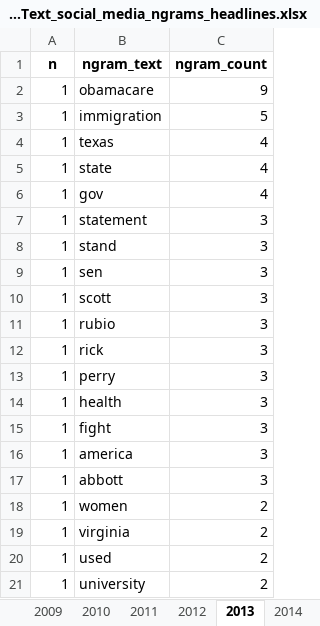
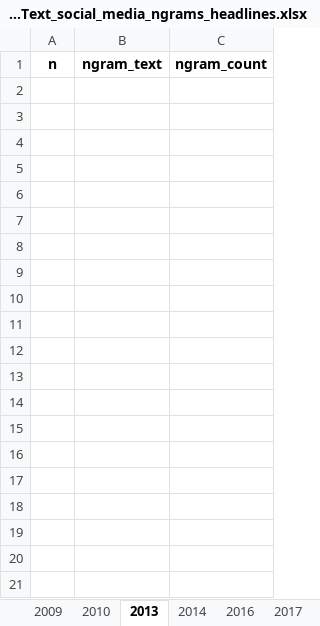
Before and after one commit to sfu-discourse-lab/fake_news_over_time, an Excel workbook: data/MisInfoText/Analysis_output/social_media/MisInfoText_social_media_ngrams_headlines.xlsx, sheet 2013, drawn as a sheet; only a part is shown; values as stored, in another font and other column widths than the file's, no borders; the diff covers the shown part only; the diff names each change by its address in the sheet, - before the commit and + after, or states it on an @@ line.

```diff
--- a/data/MisInfoText/Analysis_output/social_media/MisInfoText_social_media_ngrams_headlines.xlsx (sheet 2013)
+++ b/data/MisInfoText/Analysis_output/social_media/MisInfoText_social_media_ngrams_headlines.xlsx (sheet 2013)
-sheet tab: 2011
-sheet tab: 2012
-row 2: 1 | obamacare | 9
-row 3: 1 | immigration | 5
-row 4: 1 | texas | 4
-row 5: 1 | state | 4
-row 6: 1 | gov | 4
-row 7: 1 | statement | 3
-row 8: 1 | stand | 3
-row 9: 1 | sen | 3
-row 10: 1 | scott | 3
-row 11: 1 | rubio | 3
-row 12: 1 | rick | 3
-row 13: 1 | perry | 3
-row 14: 1 | health | 3
-row 15: 1 | fight | 3
-row 16: 1 | america | 3
-row 17: 1 | abbott | 3
-row 18: 1 | women | 2
-row 19: 1 | virginia | 2
-row 20: 1 | used | 2
-row 21: 1 | university | 2
```
Also changed, not shown: 110 removed rows elsewhere in this sheet, sheet 2017, sheet 2010, sheet 2014, sheet 2016, sheet 2018, sheet 2009, other sheet tabs, data/Fakespeak-ENG/Analysis_output/social_media/Fakespeak_social_media_ngrams_headlines.xlsx, data/MisInfoText/Analysis_output/MisInfoText_ngrams.xlsx, 15 other files.
